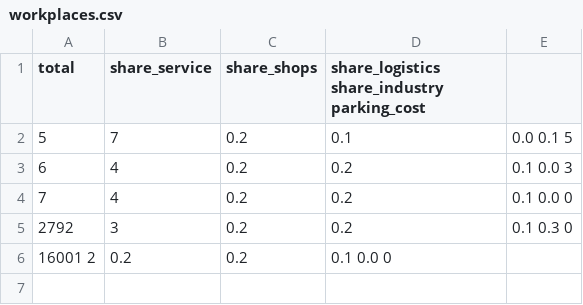
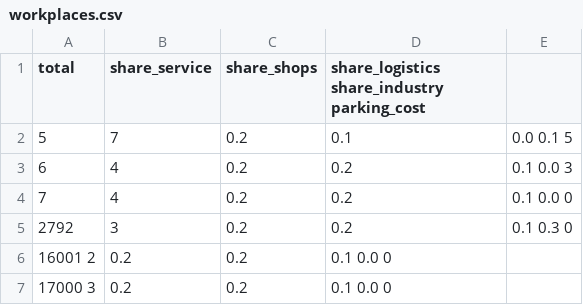
Before and after one commit to HSLdevcom/helmet-model-system, a CSV file: Zone_data/2016/workplaces.csv, drawn as a sheet; the diff names each change by its address in the sheet, - before the commit and + after, or states it on an @@ line.

```diff
--- a/Zone_data/2016/workplaces.csv
+++ b/Zone_data/2016/workplaces.csv
+row 7: 17000 3 | 0.2 | 0.2 | 0.1 0.0 0
```
Also changed, not shown: Zone_data/2016/population.csv, Zone_data/2030/population.csv, 4 other files.
